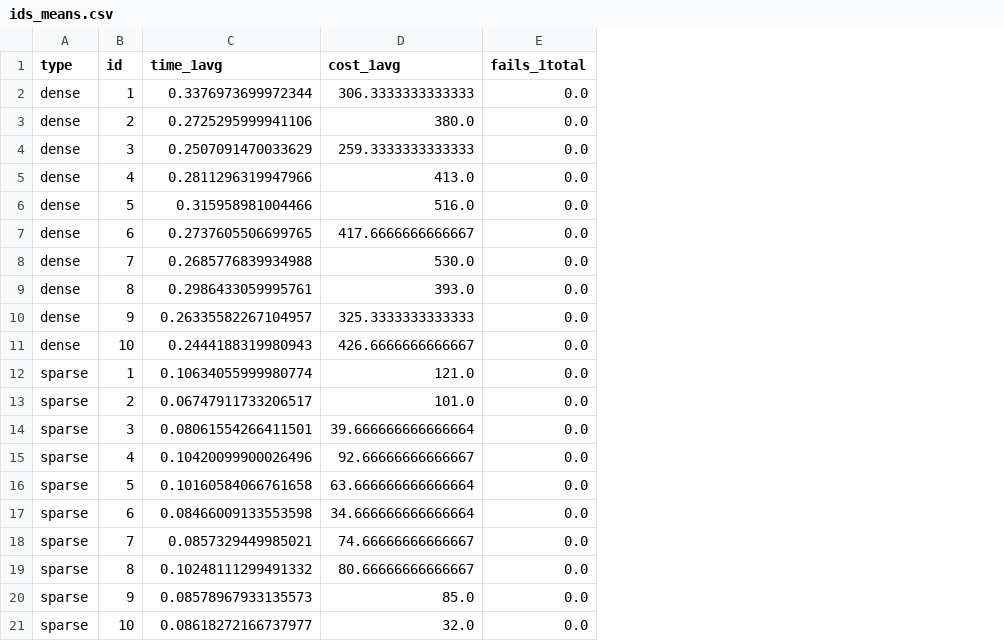
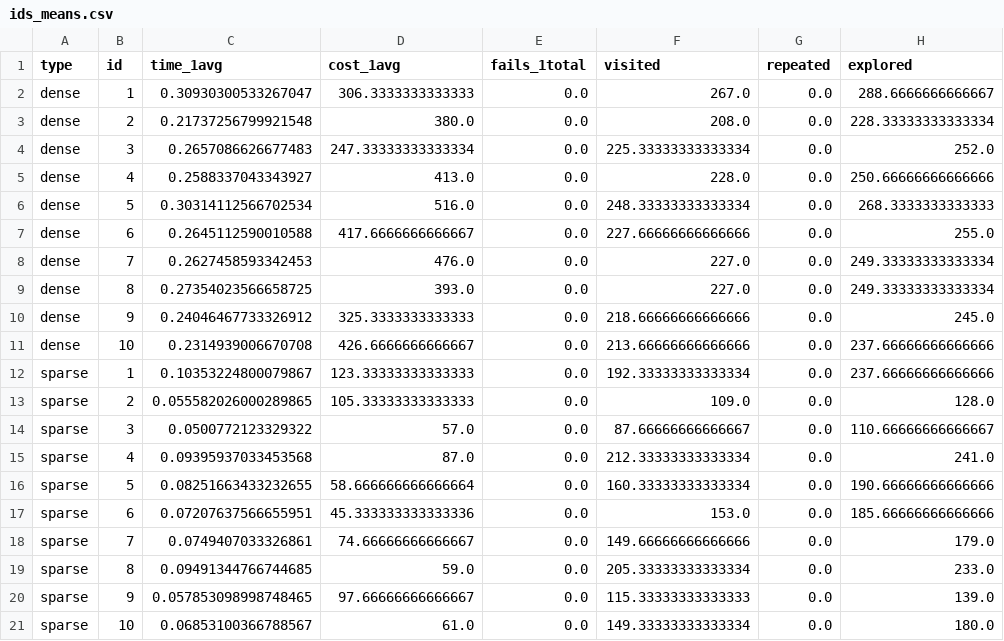
Before and after one commit to VFerrari/IntroductionToAI, a CSV file: data/gfs/problem1/min/ids_means.csv, drawn as a sheet; the diff names each change by its address in the sheet, - before the commit and + after, or states it on an @@ line.

```diff
--- a/data/gfs/problem1/min/ids_means.csv
+++ b/data/gfs/problem1/min/ids_means.csv
+column F (visited), rows 2-21: 267.0 | 208.0 | 225.33333333333334 | 228.0 | 248.33333333333334 | 227.66666666666666 | 227.0 | 227.0 | 218.66666666666666 | 213.66666666666666 | 192.33333333333334 | 109.0 | 87.66666666666667 | 212.33333333333334 | 160.33333333333334 | 153.0 | 149.66666666666666 | 205.33333333333334 | 115.33333333333333 | 149.33333333333334
+column G (repeated), rows 2-21: all 0.0
+column H (explored), rows 2-21: 288.6666666666667 | 228.33333333333334 | 252.0 | 250.66666666666666 | 268.3333333333333 | 255.0 | 249.33333333333334 | 249.33333333333334 | 245.0 | 237.66666666666666 | 237.66666666666666 | 128.0 | 110.66666666666667 | 241.0 | 190.66666666666666 | 185.66666666666666 | 179.0 | 233.0 | 139.0 | 180.0
-C2 (time_1avg): 0.3376973699972344
+C2 (time_1avg): 0.30930300533267047
-C3 (time_1avg): 0.2725295999941106
+C3 (time_1avg): 0.21737256799921548
-C4 (time_1avg): 0.2507091470033629
+C4 (time_1avg): 0.2657086626677483
-D4 (cost_1avg): 259.3333333333333
+D4 (cost_1avg): 247.33333333333334
-C5 (time_1avg): 0.2811296319947966
+C5 (time_1avg): 0.2588337043343927
-C6 (time_1avg): 0.315958981004466
+C6 (time_1avg): 0.30314112566702534
-C7 (time_1avg): 0.2737605506699765
+C7 (time_1avg): 0.2645112590010588
-C8 (time_1avg): 0.2685776839934988
+C8 (time_1avg): 0.2627458593342453
-D8 (cost_1avg): 530.0
+D8 (cost_1avg): 476.0
-C9 (time_1avg): 0.2986433059995761
+C9 (time_1avg): 0.27354023566658725
-C10 (time_1avg): 0.26335582267104957
+C10 (time_1avg): 0.24046467733326912
-C11 (time_1avg): 0.2444188319980943
+C11 (time_1avg): 0.2314939006670708
-C12 (time_1avg): 0.10634055999980774
+C12 (time_1avg): 0.10353224800079867
-D12 (cost_1avg): 121.0
+D12 (cost_1avg): 123.33333333333333
-C13 (time_1avg): 0.06747911733206517
+C13 (time_1avg): 0.055582026000289865
-D13 (cost_1avg): 101.0
+D13 (cost_1avg): 105.33333333333333
-C14 (time_1avg): 0.08061554266411501
+C14 (time_1avg): 0.0500772123329322
-D14 (cost_1avg): 39.666666666666664
+D14 (cost_1avg): 57.0
-C15 (time_1avg): 0.10420099900026496
+C15 (time_1avg): 0.09395937033453568
-D15 (cost_1avg): 92.66666666666667
+D15 (cost_1avg): 87.0
-C16 (time_1avg): 0.10160584066761658
+C16 (time_1avg): 0.08251663433232655
-D16 (cost_1avg): 63.666666666666664
+D16 (cost_1avg): 58.666666666666664
-C17 (time_1avg): 0.08466009133553598
+C17 (time_1avg): 0.07207637566655951
-D17 (cost_1avg): 34.666666666666664
+D17 (cost_1avg): 45.333333333333336
-C18 (time_1avg): 0.0857329449985021
+C18 (time_1avg): 0.0749407033326861
-C19 (time_1avg): 0.10248111299491332
+C19 (time_1avg): 0.09491344766744685
-D19 (cost_1avg): 80.66666666666667
+D19 (cost_1avg): 59.0
-C20 (time_1avg): 0.08578967933135573
+C20 (time_1avg): 0.057853098998748465
-D20 (cost_1avg): 85.0
+D20 (cost_1avg): 97.66666666666667
-C21 (time_1avg): 0.08618272166737977
+C21 (time_1avg): 0.06853100366788567
-D21 (cost_1avg): 32.0
+D21 (cost_1avg): 61.0
```
Also changed, not shown: 35 other files.
